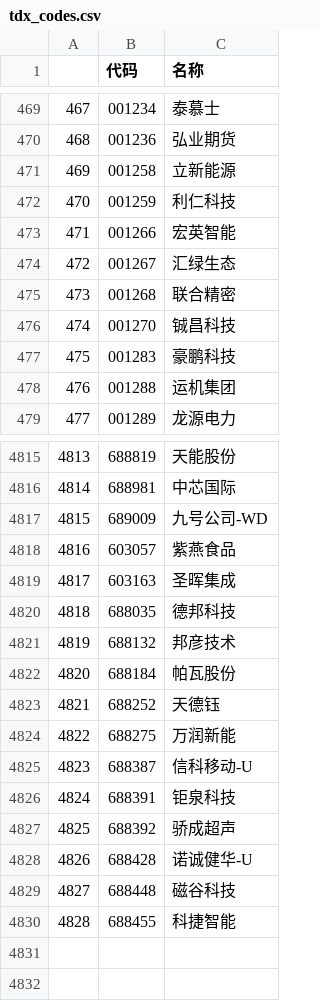
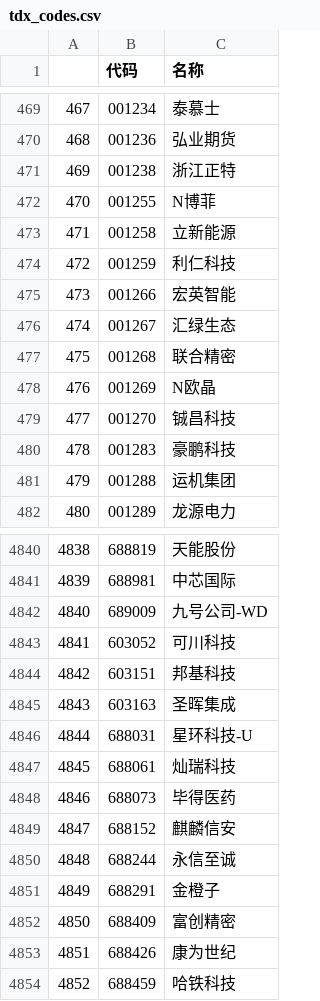
Before and after one commit to nessessary/autoxd, a CSV file: autoxd/datas/tdx_codes.csv, drawn as a sheet; only a part is shown, gaps mark what is left out; removed rows and columns are numbered as before the commit, all else as after; the diff covers the shown part only; the diff names each change by its address in the sheet, - before the commit and + after, or states it on an @@ line.

Commit message:
data update

```diff
--- a/autoxd/datas/tdx_codes.csv
+++ b/autoxd/datas/tdx_codes.csv
@@ row 2681 moved to row 471: 469 @@
+row 472: 470 | 001255 | N博菲
@@ column A renumbered between rows 473 and 4845 @@
+row 478: 476 | 001269 | N欧晶
@@ row 4818 moved to row 3760: 3758 @@
+row 4843: 4841 | 603052 | 可川科技
+row 4844: 4842 | 603151 | 邦基科技
@@ row 4820 moved to row 4400: 4398 @@
@@ row 4821 moved to row 4484: 4482 @@
@@ row 4822 moved to row 4521: 4519 @@
-row 4823: 4821 | 688252 | 天德钰
-row 4824: 4822 | 688275 | 万润新能
-row 4825: 4823 | 688387 | 信科移动-U
@@ row 4826 moved to row 4689: 4687 @@
-row 4827: 4825 | 688392 | 骄成超声
@@ row 4828 moved to row 4703: 4701 @@
@@ row 4829 moved to row 4705: 4703 @@
@@ row 4830 moved to row 4706: 4704 @@
+row 4846: 4844 | 688031 | 星环科技-U
+row 4847: 4845 | 688061 | 灿瑞科技
+row 4848: 4846 | 688073 | 毕得医药
+row 4849: 4847 | 688152 | 麒麟信安
+row 4850: 4848 | 688244 | 永信至诚
+row 4851: 4849 | 688291 | 金橙子
+row 4852: 4850 | 688409 | 富创精密
+row 4853: 4851 | 688426 | 康为世纪
+row 4854: 4852 | 688459 | 哈铁科技
```
Also changed, not shown: 22 added rows, 7 removed rows, 7 moved rows and 28 edited cells elsewhere in this file, autoxd/datas/tdx_gan_codes.csv, 3 other files.
